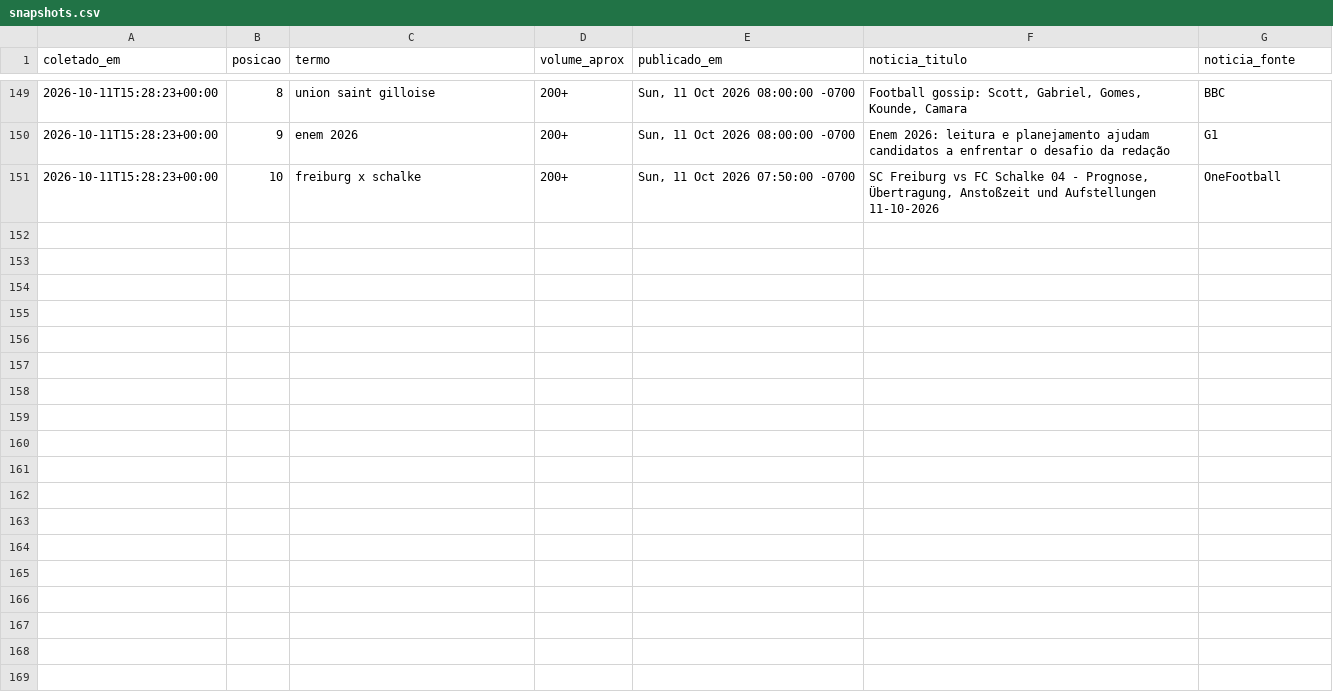
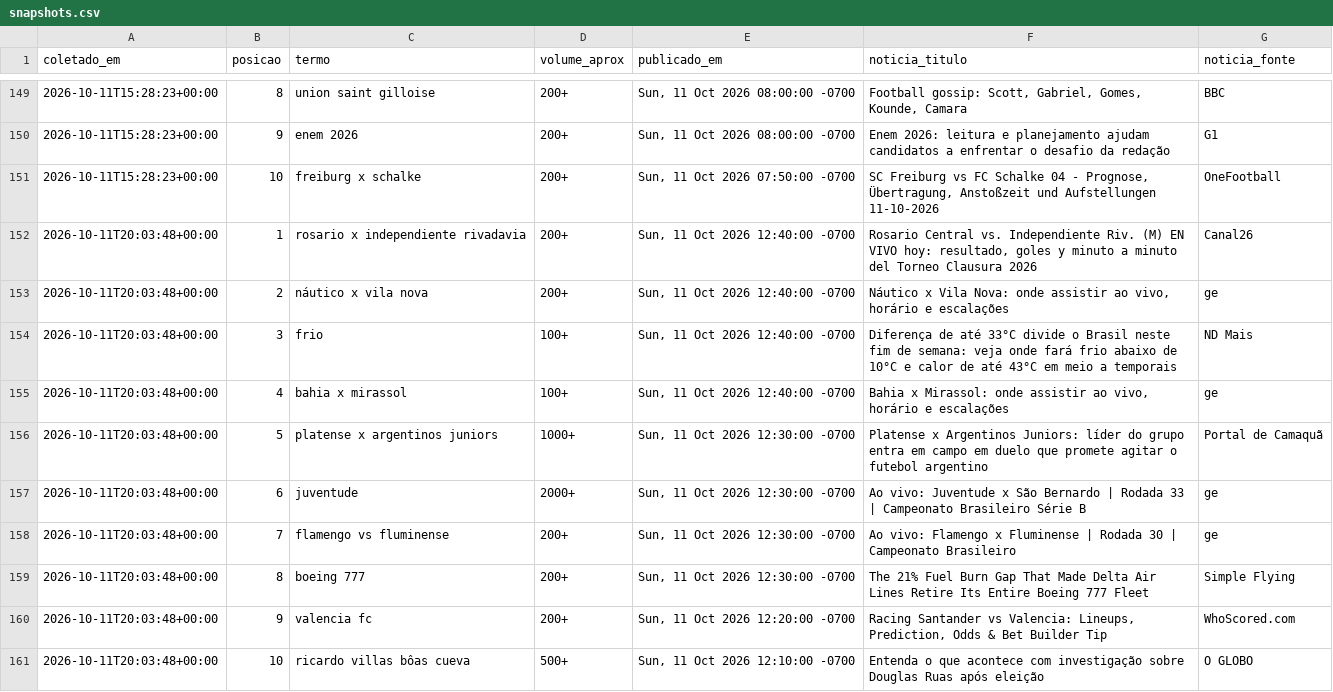
Before and after one commit to natashavalle/trends-brasil, a CSV file: data/snapshots.csv, drawn as a sheet; only a part is shown, gaps mark what is left out; the diff names each change by its address in the sheet, - before the commit and + after, or states it on an @@ line.

```diff
--- a/data/snapshots.csv
+++ b/data/snapshots.csv
+row 152: 2026-10-11T20:03:48+00:00 | 1 | rosario x independiente rivadavia | 200+ | Sun, 11 Oct 2026 12:40:00 -0700 | Rosario Central vs. Independiente Riv. (M) EN VIVO hoy: resultado, goles y minuto a minuto del Torneo Clausura 2026 | Canal26
+row 153: 2026-10-11T20:03:48+00:00 | 2 | náutico x vila nova | 200+ | Sun, 11 Oct 2026 12:40:00 -0700 | Náutico x Vila Nova: onde assistir ao vivo, horário e escalações | ge
+row 154: 2026-10-11T20:03:48+00:00 | 3 | frio | 100+ | Sun, 11 Oct 2026 12:40:00 -0700 | Diferença de até 33°C divide o Brasil neste fim de semana: veja onde fará frio abaixo de 10°C e calor de até 43°C em meio a temporais | ND Mais
+row 155: 2026-10-11T20:03:48+00:00 | 4 | bahia x mirassol | 100+ | Sun, 11 Oct 2026 12:40:00 -0700 | Bahia x Mirassol: onde assistir ao vivo, horário e escalações | ge
+row 156: 2026-10-11T20:03:48+00:00 | 5 | platense x argentinos juniors | 1000+ | Sun, 11 Oct 2026 12:30:00 -0700 | Platense x Argentinos Juniors: líder do grupo entra em campo em duelo que promete agitar o futebol argentino | Portal de Camaquã
+row 157: 2026-10-11T20:03:48+00:00 | 6 | juventude | 2000+ | Sun, 11 Oct 2026 12:30:00 -0700 | Ao vivo: Juventude x São Bernardo | Rodada 33 | Campeonato Brasileiro Série B | ge
+row 158: 2026-10-11T20:03:48+00:00 | 7 | flamengo vs fluminense | 200+ | Sun, 11 Oct 2026 12:30:00 -0700 | Ao vivo: Flamengo x Fluminense | Rodada 30 | Campeonato Brasileiro | ge
+row 159: 2026-10-11T20:03:48+00:00 | 8 | boeing 777 | 200+ | Sun, 11 Oct 2026 12:30:00 -0700 | The 21% Fuel Burn Gap That Made Delta Air Lines Retire Its Entire Boeing 777 Fleet | Simple Flying
+row 160: 2026-10-11T20:03:48+00:00 | 9 | valencia fc | 200+ | Sun, 11 Oct 2026 12:20:00 -0700 | Racing Santander vs Valencia: Lineups, Prediction, Odds & Bet Builder Tip | WhoScored.com
+row 161: 2026-10-11T20:03:48+00:00 | 10 | ricardo villas bôas cueva | 500+ | Sun, 11 Oct 2026 12:10:00 -0700 | Entenda o que acontece com investigação sobre Douglas Ruas após eleição | O GLOBO
```
